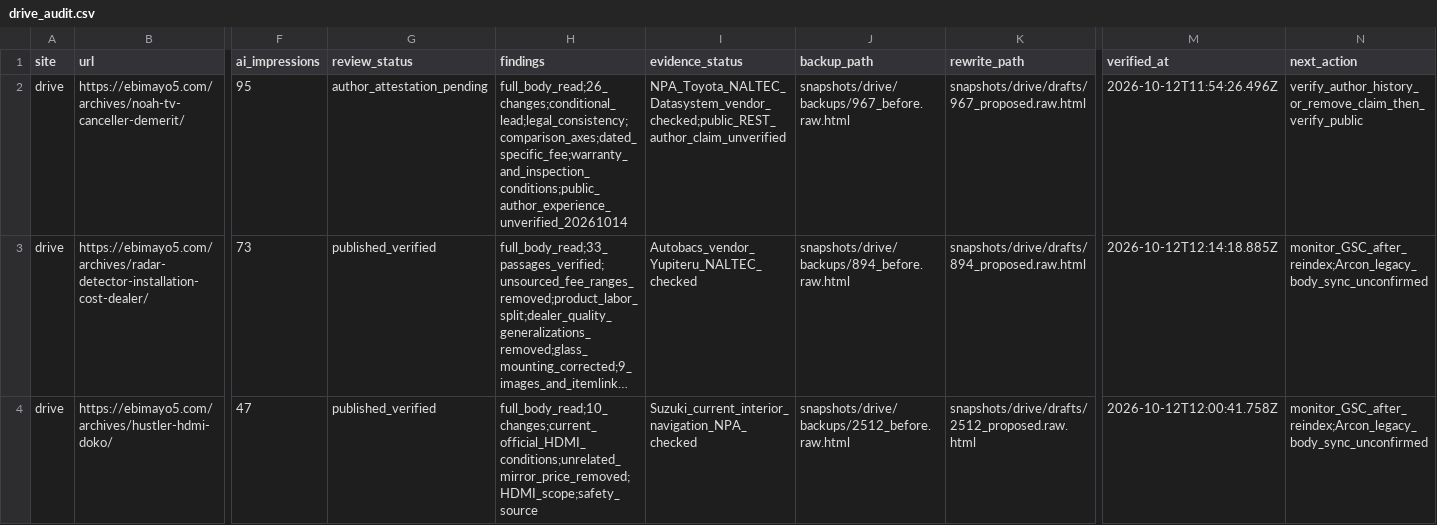
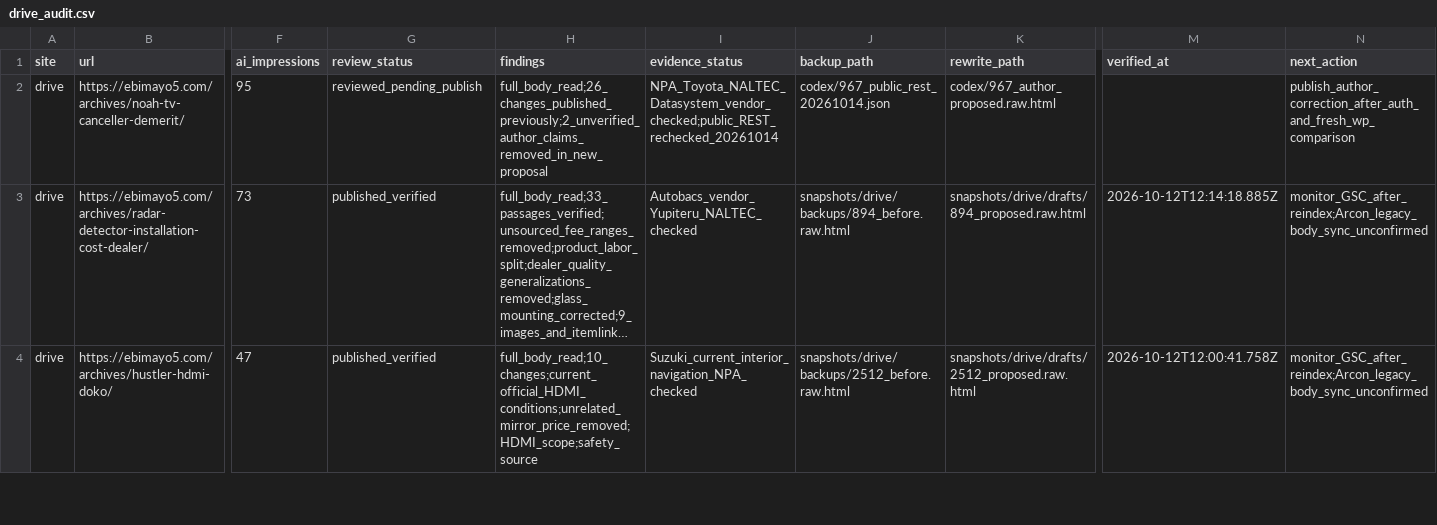
Before and after one commit to ebimayo5/unified-article-app, a CSV file: analysis/llm-rollout-2026-10-12/codex/drive_audit.csv, drawn as a sheet; only a part is shown, gaps mark what is left out; long unchanged cells end in …; the diff names each change by its address in the sheet, - before the commit and + after, or states it on an @@ line.

Commit message:
Prepare final author claim corrections for DRIVE 967

```diff
--- a/analysis/llm-rollout-2026-10-12/codex/drive_audit.csv
+++ b/analysis/llm-rollout-2026-10-12/codex/drive_audit.csv
-G2 (review_status): author_attestation_pending
+G2 (review_status): reviewed_pending_publish
-H2 (findings): full_body_read;26_changes;conditional_lead;legal_consistency;comparison_axes;dated_specific_fee;warranty_and_inspection_conditions;public_author_experience_unverified_20261014
+H2 (findings): full_body_read;26_changes_published_previously;2_unverified_author_claims_removed_in_new_proposal
-I2 (evidence_status): NPA_Toyota_NALTEC_Datasystem_vendor_checked;public_REST_author_claim_unverified
+I2 (evidence_status): NPA_Toyota_NALTEC_Datasystem_vendor_checked;public_REST_rechecked_20261014
-J2 (backup_path): snapshots/drive/backups/967_before.raw.html
+J2 (backup_path): codex/967_public_rest_20261014.json
-K2 (rewrite_path): snapshots/drive/drafts/967_proposed.raw.html
+K2 (rewrite_path): codex/967_author_proposed.raw.html
-M2 (verified_at): 2026-10-12T11:54:26.496Z
+M2 (verified_at): (empty)
-N2 (next_action): verify_author_history_or_remove_claim_then_verify_public
+N2 (next_action): publish_author_correction_after_auth_and_fresh_wp_comparison
```
Also changed, not shown: 6 other files.
